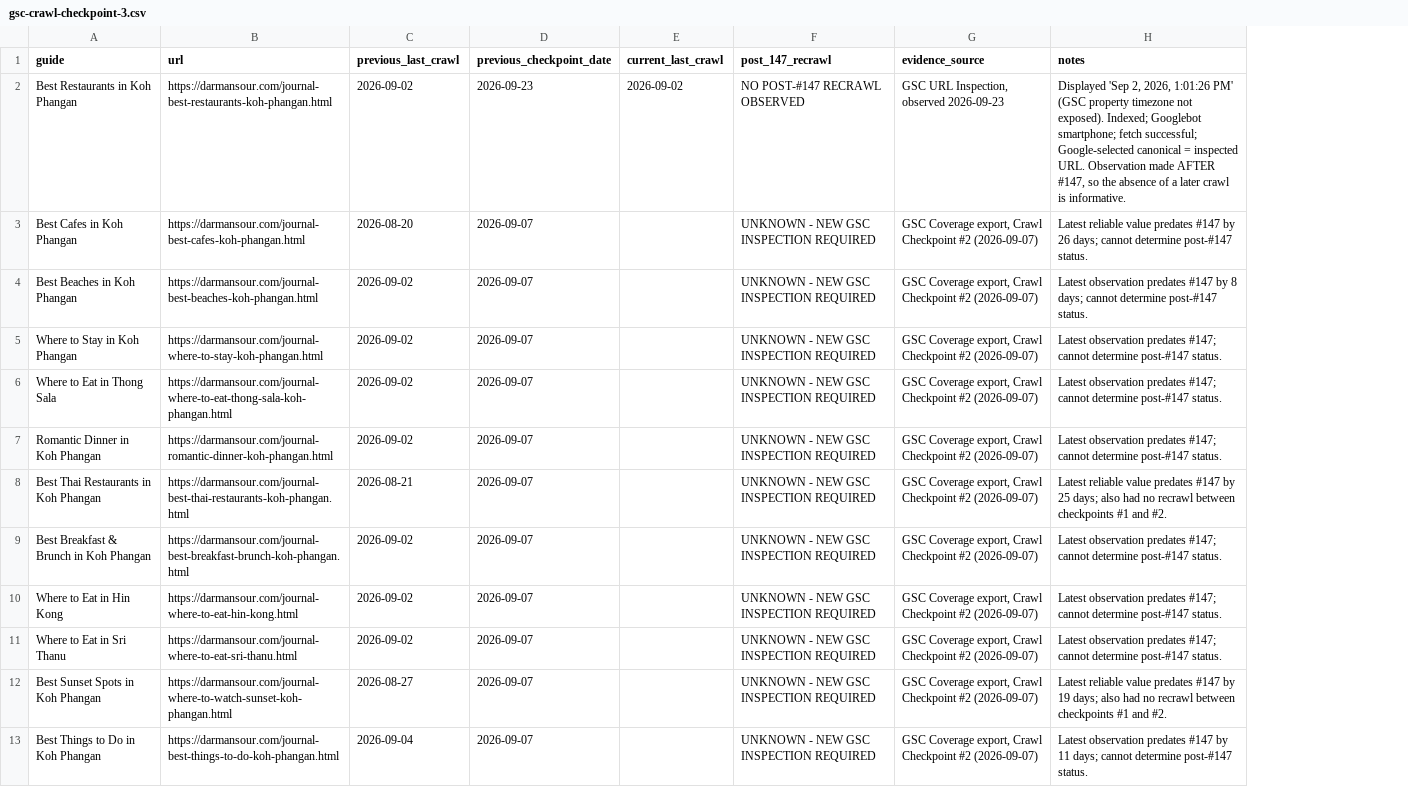
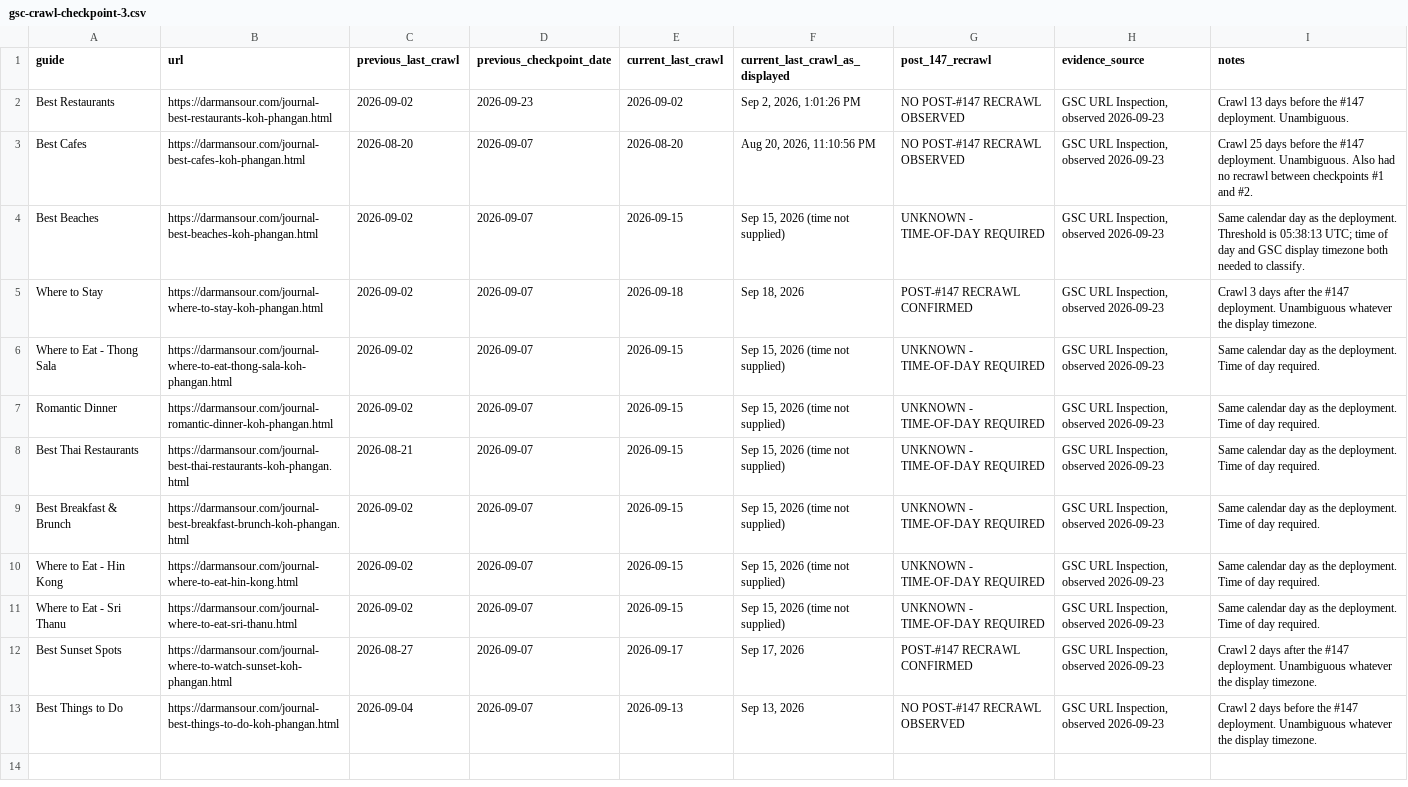
Before and after one commit to darmansourkpg-blip/dar-mansour-website, a CSV file: docs/geo/m1/gsc-crawl-checkpoint-3.csv, drawn as a sheet; addresses are those after the commit; the diff names each change by its address in the sheet, - before the commit and + after, or states it on an @@ line.

```diff
--- a/docs/geo/m1/gsc-crawl-checkpoint-3.csv
+++ b/docs/geo/m1/gsc-crawl-checkpoint-3.csv
+column F (current_last_crawl_as_displayed), rows 2-13: Sep 2, 2026, 1:01:26 PM | Aug 20, 2026, 11:10:56 PM | Sep 15, 2026 (time not supplied) | Sep 18, 2026 | Sep 15, 2026 (time not supplied) | Sep 15, 2026 (time not supplied) | Sep 15, 2026 (time not supplied) | Sep 15, 2026 (time not supplied) | Sep 15, 2026 (time not supplied) | Sep 15, 2026 (time not supplied) | Sep 17, 2026 | Sep 13, 2026
-A2 (guide): Best Restaurants in Koh Phangan
+A2 (guide): Best Restaurants
-I2 (notes): Displayed 'Sep 2, 2026, 1:01:26 PM' (GSC property timezone not exposed). Indexed; Googlebot smartphone; fetch successful; Google-selected canonical = inspected URL. Observation made AFTER #147, so the absence of a later crawl is informative.
+I2 (notes): Crawl 13 days before the #147 deployment. Unambiguous.
-A3 (guide): Best Cafes in Koh Phangan
+A3 (guide): Best Cafes
-E3 (current_last_crawl): (empty)
+E3 (current_last_crawl): 2026-08-20
-G3 (post_147_recrawl): UNKNOWN - NEW GSC INSPECTION REQUIRED
+G3 (post_147_recrawl): NO POST-#147 RECRAWL OBSERVED
-H3:H13 (evidence_source): GSC Coverage export, Crawl Checkpoint #2 (2026-09-07)
+H3:H13 (evidence_source): GSC URL Inspection, observed 2026-09-23
-I3 (notes): Latest reliable value predates #147 by 26 days; cannot determine post-#147 status.
+I3 (notes): Crawl 25 days before the #147 deployment. Unambiguous. Also had no recrawl between checkpoints #1 and #2.
-A4 (guide): Best Beaches in Koh Phangan
+A4 (guide): Best Beaches
-E4 (current_last_crawl): (empty)
+E4 (current_last_crawl): 2026-09-15
-G4 (post_147_recrawl): UNKNOWN - NEW GSC INSPECTION REQUIRED
+G4 (post_147_recrawl): UNKNOWN - TIME-OF-DAY REQUIRED
-I4 (notes): Latest observation predates #147 by 8 days; cannot determine post-#147 status.
+I4 (notes): Same calendar day as the deployment. Threshold is 05:38:13 UTC; time of day and GSC display timezone both needed to classify.
-A5 (guide): Where to Stay in Koh Phangan
+A5 (guide): Where to Stay
-E5 (current_last_crawl): (empty)
+E5 (current_last_crawl): 2026-09-18
-G5 (post_147_recrawl): UNKNOWN - NEW GSC INSPECTION REQUIRED
+G5 (post_147_recrawl): POST-#147 RECRAWL CONFIRMED
-I5 (notes): Latest observation predates #147; cannot determine post-#147 status.
+I5 (notes): Crawl 3 days after the #147 deployment. Unambiguous whatever the display timezone.
-A6 (guide): Where to Eat in Thong Sala
+A6 (guide): Where to Eat - Thong Sala
-E6:E11 (current_last_crawl): (empty)
+E6:E11 (current_last_crawl): 2026-09-15
-G6:G11 (post_147_recrawl): UNKNOWN - NEW GSC INSPECTION REQUIRED
+G6:G11 (post_147_recrawl): UNKNOWN - TIME-OF-DAY REQUIRED
-I6:I7 (notes): Latest observation predates #147; cannot determine post-#147 status.
+I6:I7 (notes): Same calendar day as the deployment. Time of day required.
-A7 (guide): Romantic Dinner in Koh Phangan
+A7 (guide): Romantic Dinner
-A8 (guide): Best Thai Restaurants in Koh Phangan
+A8 (guide): Best Thai Restaurants
-I8 (notes): Latest reliable value predates #147 by 25 days; also had no recrawl between checkpoints #1 and #2.
+I8 (notes): Same calendar day as the deployment. Time of day required.
-A9 (guide): Best Breakfast & Brunch in Koh Phangan
+A9 (guide): Best Breakfast & Brunch
-I9:I11 (notes): Latest observation predates #147; cannot determine post-#147 status.
+I9:I11 (notes): Same calendar day as the deployment. Time of day required.
-A10 (guide): Where to Eat in Hin Kong
+A10 (guide): Where to Eat - Hin Kong
-A11 (guide): Where to Eat in Sri Thanu
+A11 (guide): Where to Eat - Sri Thanu
-A12 (guide): Best Sunset Spots in Koh Phangan
+A12 (guide): Best Sunset Spots
-E12 (current_last_crawl): (empty)
+E12 (current_last_crawl): 2026-09-17
-G12 (post_147_recrawl): UNKNOWN - NEW GSC INSPECTION REQUIRED
+G12 (post_147_recrawl): POST-#147 RECRAWL CONFIRMED
-I12 (notes): Latest reliable value predates #147 by 19 days; also had no recrawl between checkpoints #1 and #2.
+I12 (notes): Crawl 2 days after the #147 deployment. Unambiguous whatever the display timezone.
-A13 (guide): Best Things to Do in Koh Phangan
+A13 (guide): Best Things to Do
-E13 (current_last_crawl): (empty)
+E13 (current_last_crawl): 2026-09-13
-G13 (post_147_recrawl): UNKNOWN - NEW GSC INSPECTION REQUIRED
+G13 (post_147_recrawl): NO POST-#147 RECRAWL OBSERVED
-I13 (notes): Latest observation predates #147 by 11 days; cannot determine post-#147 status.
+I13 (notes): Crawl 2 days before the #147 deployment. Unambiguous whatever the display timezone.
```
Also changed, not shown: 2 other files.
